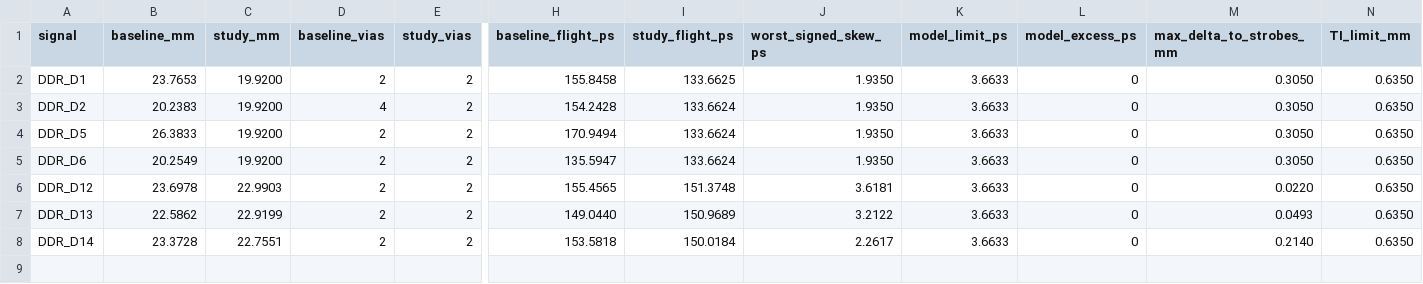
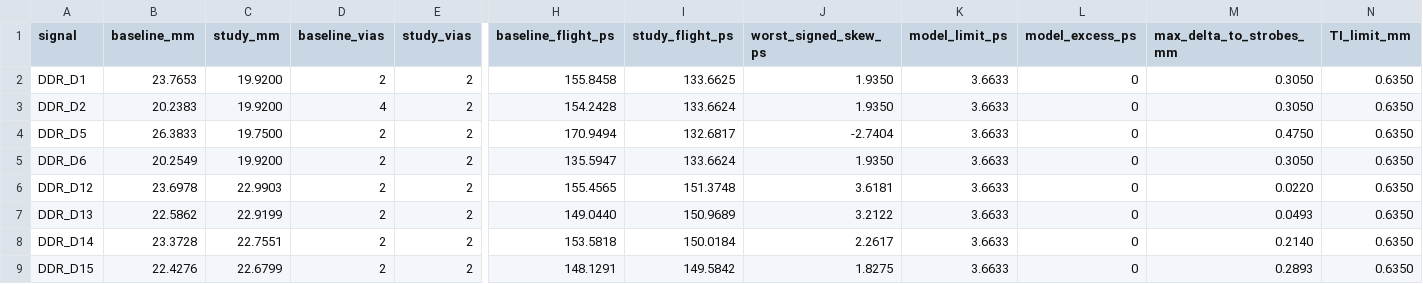
Before and after one commit to Abse2001/pixel-dash, a CSV file: studies/ddr-breakout/study-timing.csv, drawn as a sheet; only a part is shown, gaps mark what is left out; rows hold the shown columns only; the diff names each change by its address in the sheet, - before the commit and + after, or states it on an @@ line.

```diff
--- a/studies/ddr-breakout/study-timing.csv
+++ b/studies/ddr-breakout/study-timing.csv
-C4 (study_mm): 19.9200
+C4 (study_mm): 19.7500
-I4 (study_flight_ps): 133.6624
+I4 (study_flight_ps): 132.6817
-J4 (worst_signed_skew_ps): 1.9350
+J4 (worst_signed_skew_ps): -2.7404
-M4 (max_delta_to_strobes_mm): 0.3050
+M4 (max_delta_to_strobes_mm): 0.4750
+row 9: DDR_D15 | 22.4276 | 22.6799 | 2 | 2 | 148.1291 | 149.5842 | 1.8275 | 3.6633 | 0 | 0.2893 | 0.6350
```
Also changed, not shown: studies/ddr-breakout/all-signals.csv, 6 other files.
